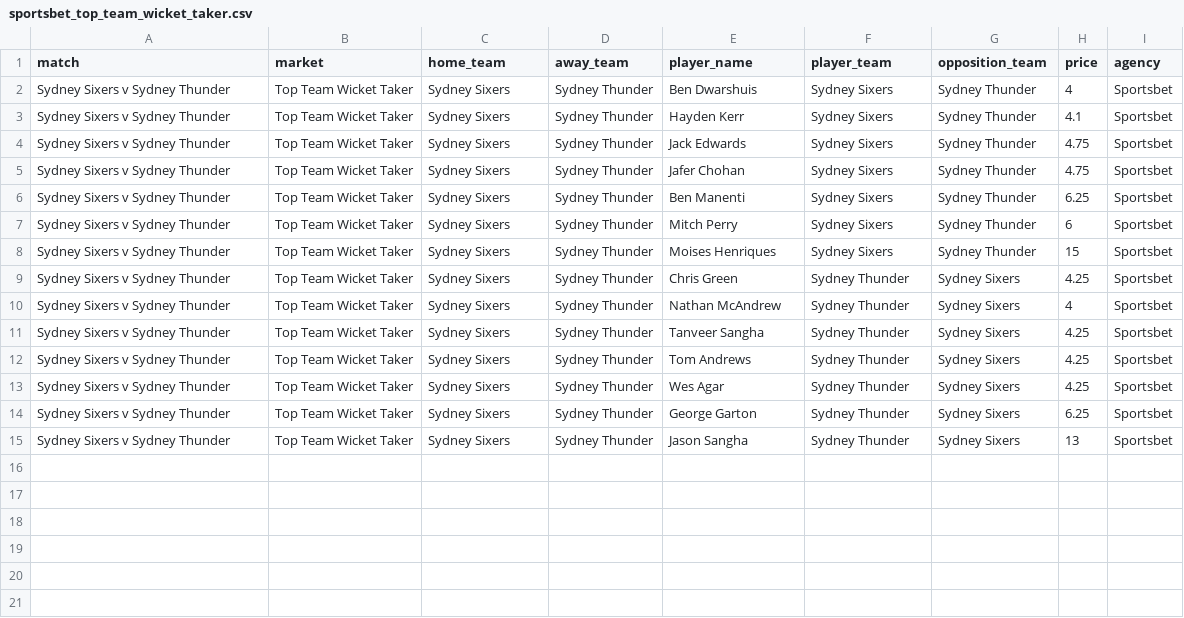
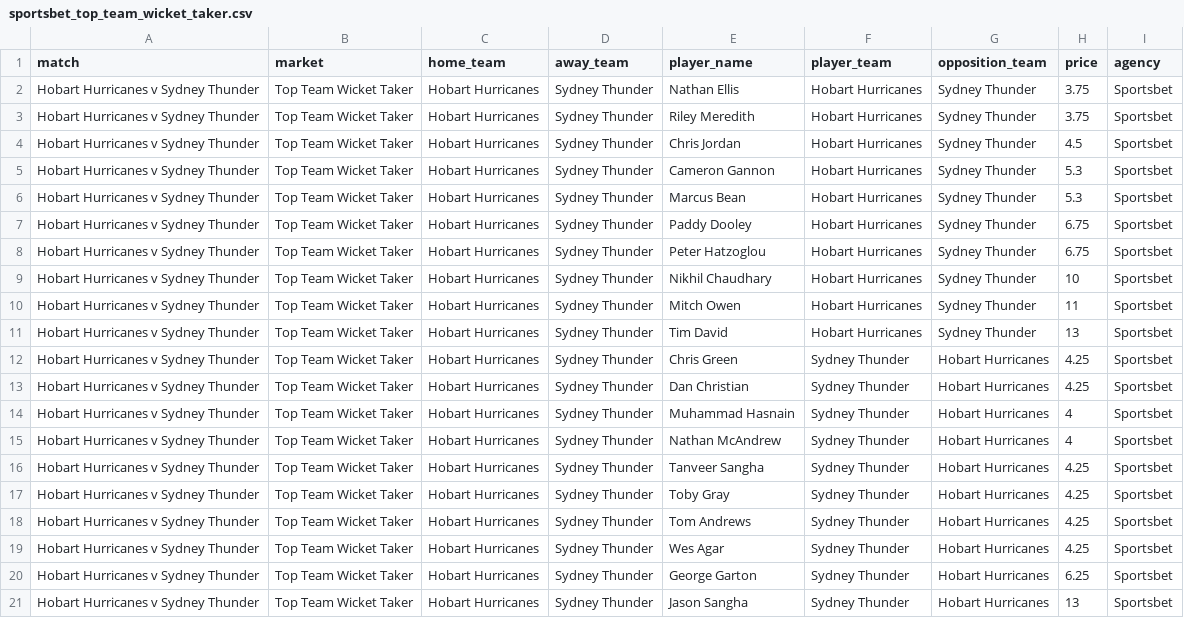
Before and after one commit to jamesbrown1417/Cricket-Analysis, a CSV file: Data/T20s/Big Bash/scraped_odds/sportsbet_top_team_wicket_taker.csv, drawn as a sheet.

```diff
--- a/Data/T20s/Big Bash/scraped_odds/sportsbet_top_team_wicket_taker.csv
+++ b/Data/T20s/Big Bash/scraped_odds/sportsbet_top_team_wicket_taker.csv
@@ -1,15 +1,21 @@
 match,market,home_team,away_team,player_name,player_team,opposition_team,price,agency
-Sydney Sixers v Sydney Thunder,Top Team Wicket Taker,Sydney Sixers,Sydney Thunder,Ben Dwarshuis,Sydney Sixers,Sydney Thunder,4,Sportsbet
-Sydney Sixers v Sydney Thunder,Top Team Wicket Taker,Sydney Sixers,Sydney Thunder,Hayden Kerr,Sydney Sixers,Sydney Thunder,4.1,Sportsbet
-Sydney Sixers v Sydney Thunder,Top Team Wicket Taker,Sydney Sixers,Sydney Thunder,Jack Edwards,Sydney Sixers,Sydney Thunder,4.75,Sportsbet
-Sydney Sixers v Sydney Thunder,Top Team Wicket Taker,Sydney Sixers,Sydney Thunder,Jafer Chohan,Sydney Sixers,Sydney Thunder,4.75,Sportsbet
-Sydney Sixers v Sydney Thunder,Top Team Wicket Taker,Sydney Sixers,Sydney Thunder,Ben Manenti,Sydney Sixers,Sydney Thunder,6.25,Sportsbet
-Sydney Sixers v Sydney Thunder,Top Team Wicket Taker,Sydney Sixers,Sydney Thunder,Mitch Perry,Sydney Sixers,Sydney Thunder,6,Sportsbet
-Sydney Sixers v Sydney Thunder,Top Team Wicket Taker,Sydney Sixers,Sydney Thunder,Moises Henriques,Sydney Sixers,Sydney Thunder,15,Sportsbet
-Sydney Sixers v Sydney Thunder,Top Team Wicket Taker,Sydney Sixers,Sydney Thunder,Chris Green,Sydney Thunder,Sydney Sixers,4.25,Sportsbet
-Sydney Sixers v Sydney Thunder,Top Team Wicket Taker,Sydney Sixers,Sydney Thunder,Nathan McAndrew,Sydney Thunder,Sydney Sixers,4,Sportsbet
-Sydney Sixers v Sydney Thunder,Top Team Wicket Taker,Sydney Sixers,Sydney Thunder,Tanveer Sangha,Sydney Thunder,Sydney Sixers,4.25,Sportsbet
-Sydney Sixers v Sydney Thunder,Top Team Wicket Taker,Sydney Sixers,Sydney Thunder,Tom Andrews,Sydney Thunder,Sydney Sixers,4.25,Sportsbet
-Sydney Sixers v Sydney Thunder,Top Team Wicket Taker,Sydney Sixers,Sydney Thunder,Wes Agar,Sydney Thunder,Sydney Sixers,4.25,Sportsbet
-Sydney Sixers v Sydney Thunder,Top Team Wicket Taker,Sydney Sixers,Sydney Thunder,George Garton,Sydney Thunder,Sydney Sixers,6.25,Sportsbet
-Sydney Sixers v Sydney Thunder,Top Team Wicket Taker,Sydney Sixers,Sydney Thunder,Jason Sangha,Sydney Thunder,Sydney Sixers,13,Sportsbet
+Hobart Hurricanes v Sydney Thunder,Top Team Wicket Taker,Hobart Hurricanes,Sydney Thunder,Nathan Ellis,Hobart Hurricanes,Sydney Thunder,3.75,Sportsbet
+Hobart Hurricanes v Sydney Thunder,Top Team Wicket Taker,Hobart Hurricanes,Sydney Thunder,Riley Meredith,Hobart Hurricanes,Sydney Thunder,3.75,Sportsbet
+Hobart Hurricanes v Sydney Thunder,Top Team Wicket Taker,Hobart Hurricanes,Sydney Thunder,Chris Jordan,Hobart Hurricanes,Sydney Thunder,4.5,Sportsbet
+Hobart Hurricanes v Sydney Thunder,Top Team Wicket Taker,Hobart Hurricanes,Sydney Thunder,Cameron Gannon,Hobart Hurricanes,Sydney Thunder,5.3,Sportsbet
+Hobart Hurricanes v Sydney Thunder,Top Team Wicket Taker,Hobart Hurricanes,Sydney Thunder,Marcus Bean,Hobart Hurricanes,Sydney Thunder,5.3,Sportsbet
+Hobart Hurricanes v Sydney Thunder,Top Team Wicket Taker,Hobart Hurricanes,Sydney Thunder,Paddy Dooley,Hobart Hurricanes,Sydney Thunder,6.75,Sportsbet
+Hobart Hurricanes v Sydney Thunder,Top Team Wicket Taker,Hobart Hurricanes,Sydney Thunder,Peter Hatzoglou,Hobart Hurricanes,Sydney Thunder,6.75,Sportsbet
+Hobart Hurricanes v Sydney Thunder,Top Team Wicket Taker,Hobart Hurricanes,Sydney Thunder,Nikhil Chaudhary,Hobart Hurricanes,Sydney Thunder,10,Sportsbet
+Hobart Hurricanes v Sydney Thunder,Top Team Wicket Taker,Hobart Hurricanes,Sydney Thunder,Mitch Owen,Hobart Hurricanes,Sydney Thunder,11,Sportsbet
+Hobart Hurricanes v Sydney Thunder,Top Team Wicket Taker,Hobart Hurricanes,Sydney Thunder,Tim David,Hobart Hurricanes,Sydney Thunder,13,Sportsbet
+Hobart Hurricanes v Sydney Thunder,Top Team Wicket Taker,Hobart Hurricanes,Sydney Thunder,Chris Green,Sydney Thunder,Hobart Hurricanes,4.25,Sportsbet
+Hobart Hurricanes v Sydney Thunder,Top Team Wicket Taker,Hobart Hurricanes,Sydney Thunder,Dan Christian,Sydney Thunder,Hobart Hurricanes,4.25,Sportsbet
+Hobart Hurricanes v Sydney Thunder,Top Team Wicket Taker,Hobart Hurricanes,Sydney Thunder,Muhammad Hasnain,Sydney Thunder,Hobart Hurricanes,4,Sportsbet
+Hobart Hurricanes v Sydney Thunder,Top Team Wicket Taker,Hobart Hurricanes,Sydney Thunder,Nathan McAndrew,Sydney Thunder,Hobart Hurricanes,4,Sportsbet
+Hobart Hurricanes v Sydney Thunder,Top Team Wicket Taker,Hobart Hurricanes,Sydney Thunder,Tanveer Sangha,Sydney Thunder,Hobart Hurricanes,4.25,Sportsbet
+Hobart Hurricanes v Sydney Thunder,Top Team Wicket Taker,Hobart Hurricanes,Sydney Thunder,Toby Gray,Sydney Thunder,Hobart Hurricanes,4.25,Sportsbet
+Hobart Hurricanes v Sydney Thunder,Top Team Wicket Taker,Hobart Hurricanes,Sydney Thunder,Tom Andrews,Sydney Thunder,Hobart Hurricanes,4.25,Sportsbet
+Hobart Hurricanes v Sydney Thunder,Top Team Wicket Taker,Hobart Hurricanes,Sydney Thunder,Wes Agar,Sydney Thunder,Hobart Hurricanes,4.25,Sportsbet
+Hobart Hurricanes v Sydney Thunder,Top Team Wicket Taker,Hobart Hurricanes,Sydney Thunder,George Garton,Sydney Thunder,Hobart Hurricanes,6.25,Sportsbet
+Hobart Hurricanes v Sydney Thunder,Top Team Wicket Taker,Hobart Hurricanes,Sydney Thunder,Jason Sangha,Sydney Thunder,Hobart Hurricanes,13,Sportsbet
```
Also changed, not shown: Data/T20s/Big Bash/scraped_odds/pointsbet_player_runs.csv, Data/T20s/Big Bash/scraped_odds/sportsbet_match_top_run_scorer.csv, 40 other files.
